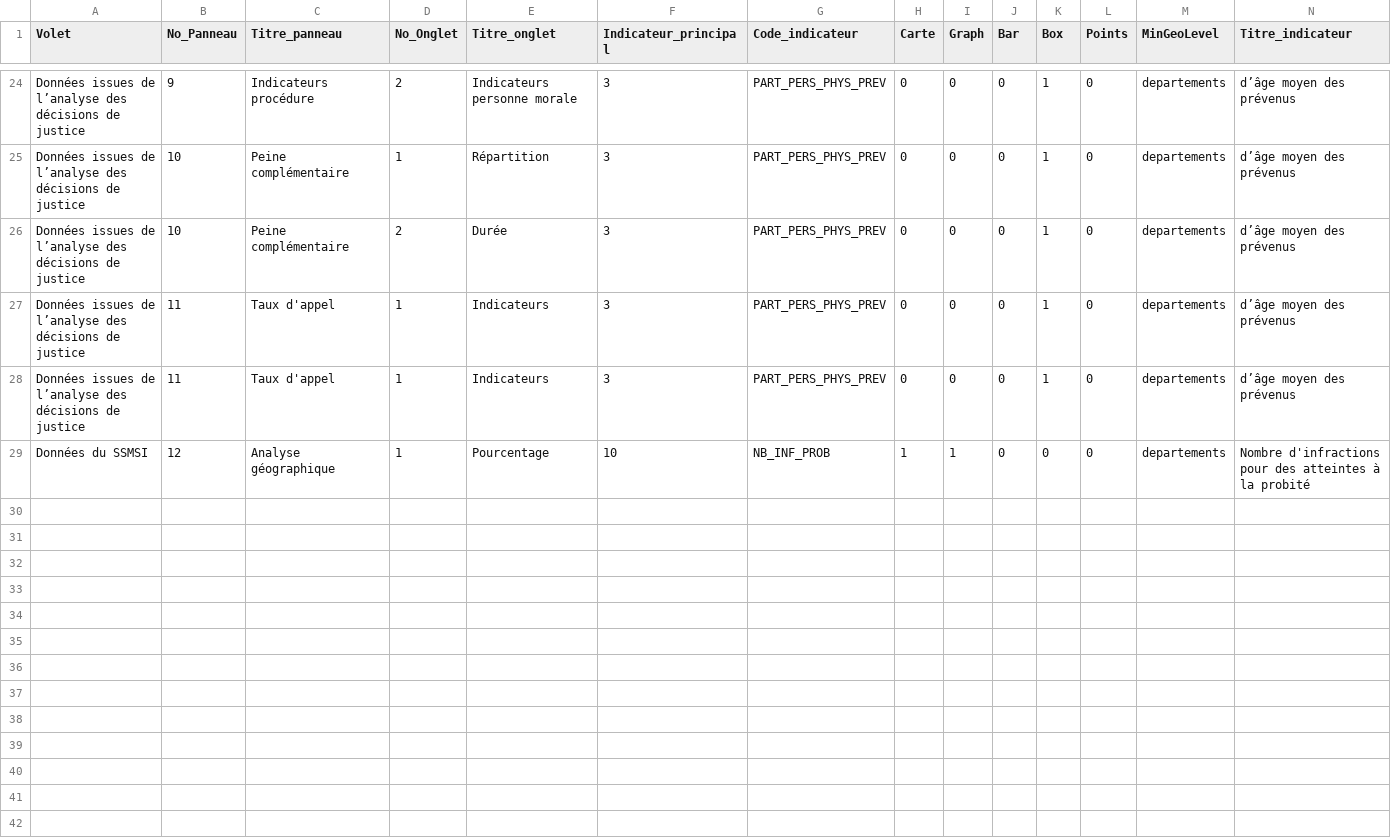
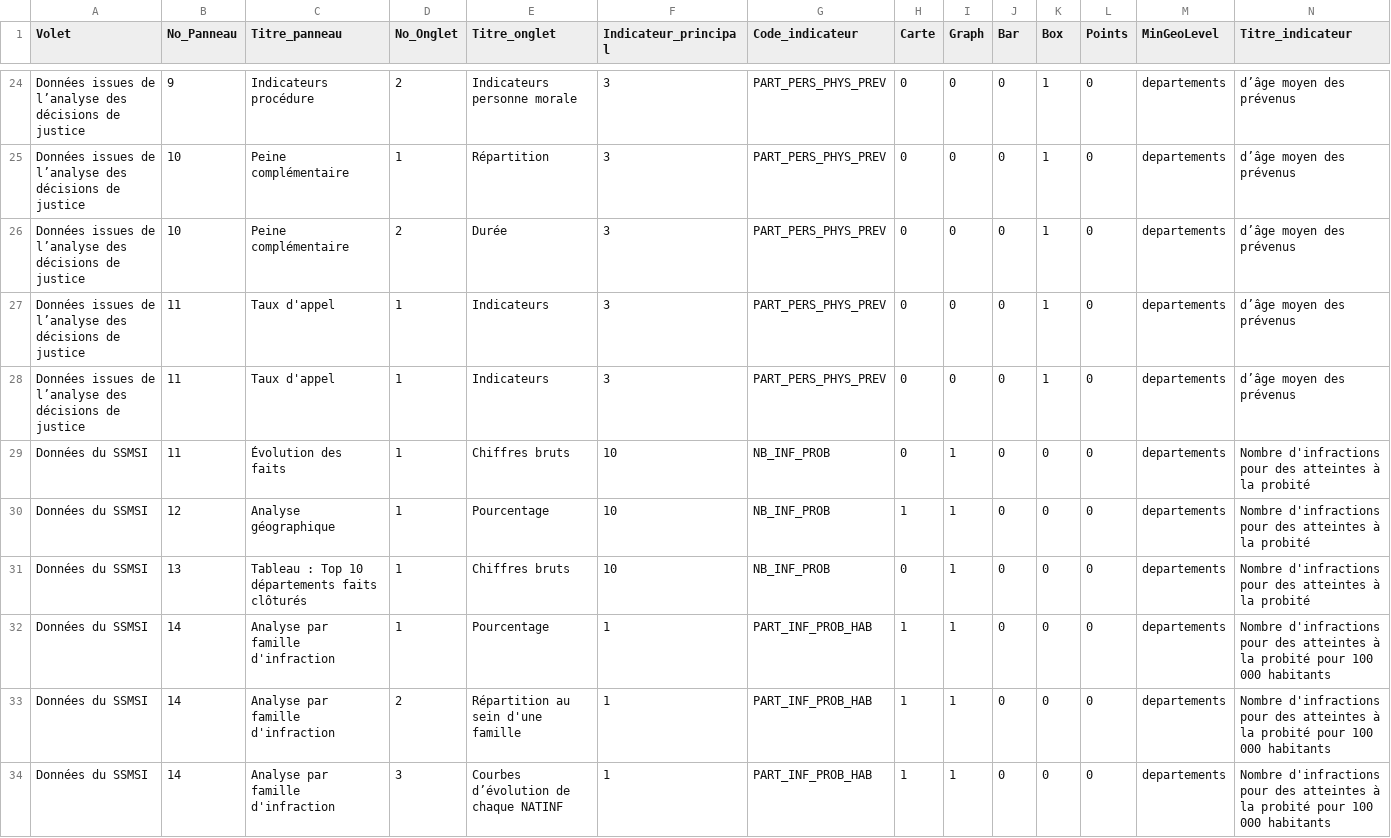
Before and after one commit to 139bercy/dashboard_widgets, a CSV file: dashboard-configuration/afa.csv, drawn as a sheet; only a part is shown, gaps mark what is left out; rows hold the shown columns only; the diff names each change by its address in the sheet, - before the commit and + after, or states it on an @@ line.

Commit message:
ajout ss onglett 2

```diff
--- a/dashboard-configuration/afa.csv
+++ b/dashboard-configuration/afa.csv
+row 29: Données du SSMSI | 11 | Évolution des faits | 1 | Chiffres bruts | 10 | NB_INF_PROB | 0 | 1 | 0 | 0 | 0 | departements | Nombre d'infractions pour des atteintes à la probité
+row 31: Données du SSMSI | 13 | Tableau : Top 10 départements faits clôturés | 1 | Chiffres bruts | 10 | NB_INF_PROB | 0 | 1 | 0 | 0 | 0 | departements | Nombre d'infractions pour des atteintes à la probité
+row 32: Données du SSMSI | 14 | Analyse par famille d'infraction | 1 | Pourcentage | 1 | PART_INF_PROB_HAB | 1 | 1 | 0 | 0 | 0 | departements | Nombre d'infractions pour des atteintes à la probité pour 100 000 habitants
+row 33: Données du SSMSI | 14 | Analyse par famille d'infraction | 2 | Répartition au sein d'une famille | 1 | PART_INF_PROB_HAB | 1 | 1 | 0 | 0 | 0 | departements | Nombre d'infractions pour des atteintes à la probité pour 100 000 habitants
+row 34: Données du SSMSI | 14 | Analyse par famille d'infraction | 3 | Courbes d’évolution de chaque NATINF | 1 | PART_INF_PROB_HAB | 1 | 1 | 0 | 0 | 0 | departements | Nombre d'infractions pour des atteintes à la probité pour 100 000 habitants
```
